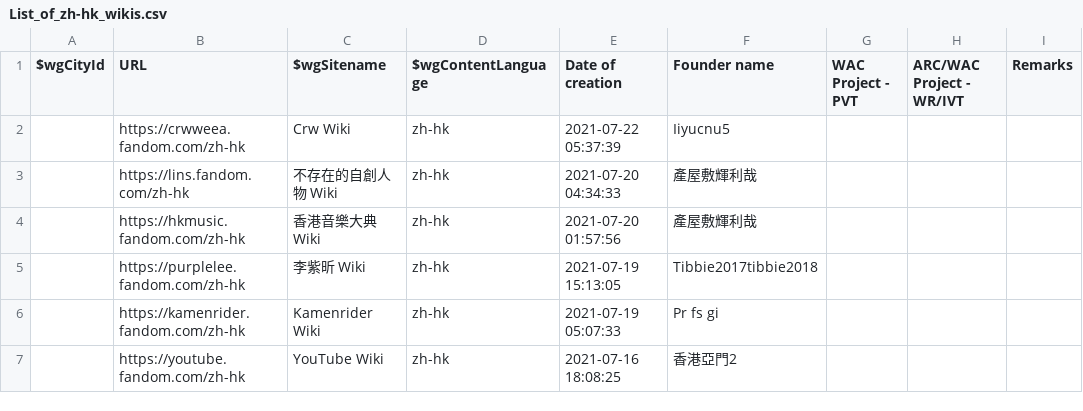
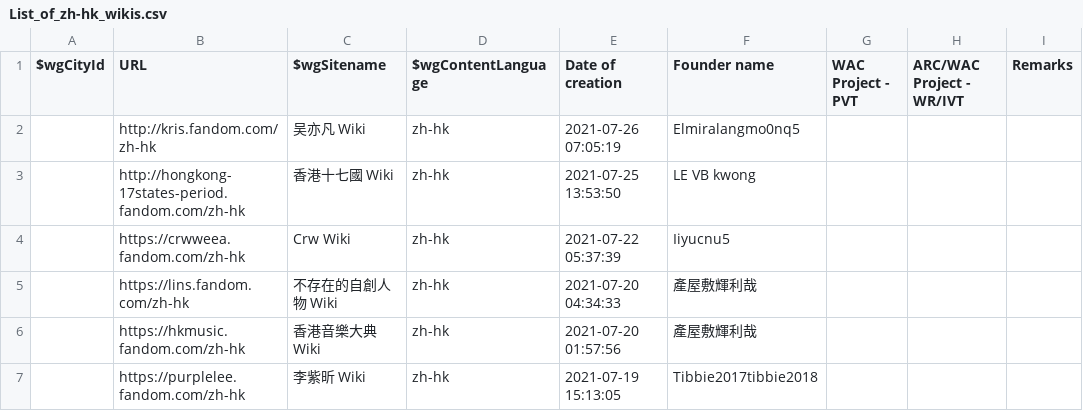
Before and after one commit to fandom-zh/fandom-zh-doc, a CSV file: List_of_zh-hk_wikis.csv, drawn as a sheet; only a part is shown; the shorter side is filled out with more unchanged rows.

Commit message:
Update List_of_zh-hk_wikis.csv

```diff
--- a/List_of_zh-hk_wikis.csv
+++ b/List_of_zh-hk_wikis.csv
@@ -1,2 +1,4 @@
 "$wgCityId","URL","$wgSitename","$wgContentLanguage","Date of creation","Founder name","WAC Project - PVT","ARC/WAC Project - WR/IVT","Remarks"
+"","http://kris.fandom.com/zh-hk","吴亦凡 Wiki","zh-hk","2021-07-26 07:05:19","Elmiralangmo0nq5","","",""
+"","http://hongkong-17states-period.fandom.com/zh-hk","香港十七國 Wiki","zh-hk","2021-07-25 13:53:50","LE VB kwong","","",""
 "","https://crwweea.fandom.com/zh-hk","Crw Wiki","zh-hk","2021-07-22 05:37:39","Iiyucnu5","","",""
```
